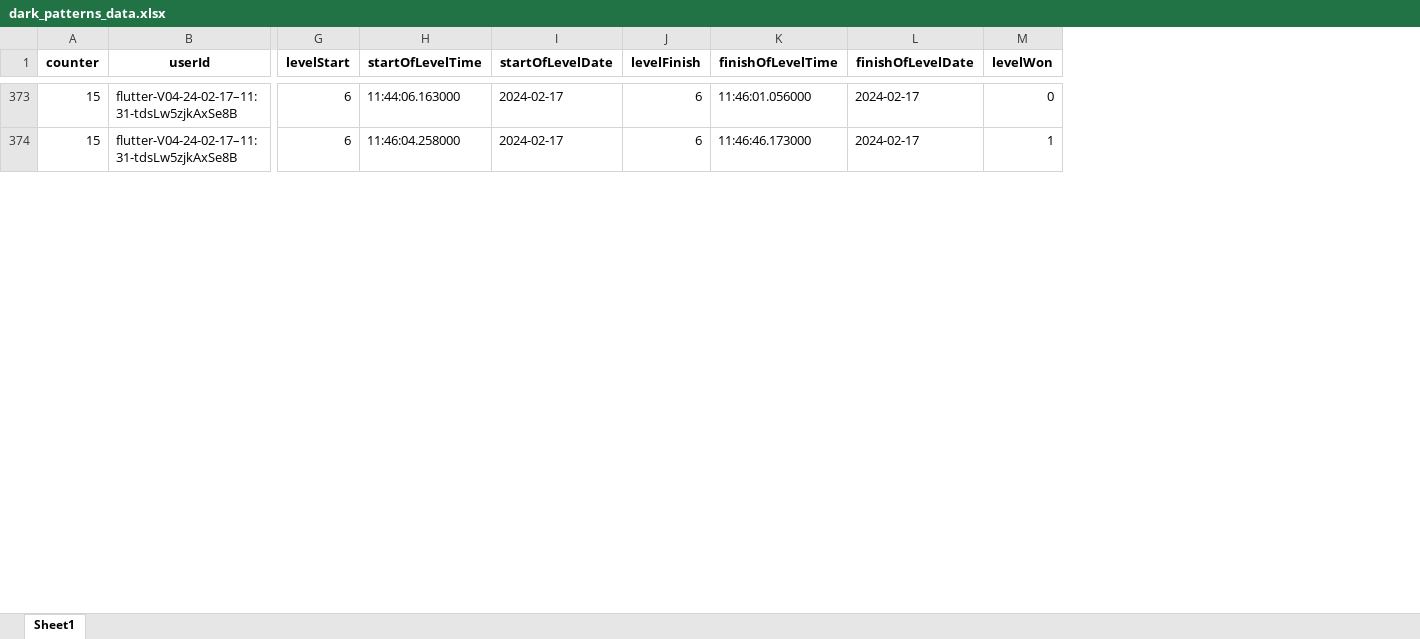
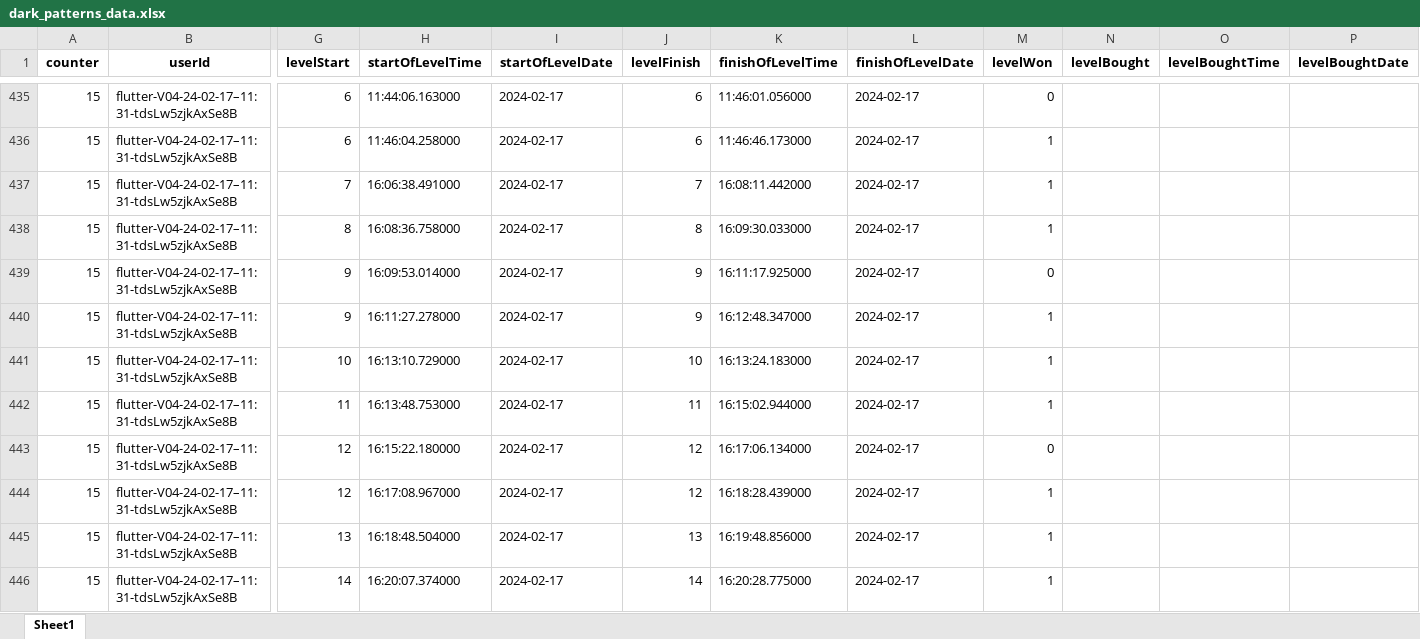
Before and after one commit to felpower/Projekt2_Flutter_Crush, an Excel workbook: generators/dark_patterns_data.xlsx, sheet Sheet1, drawn as a sheet; only a part is shown, gaps mark what is left out; values as stored, in another font and other column widths than the file's, no borders; rows hold the shown columns only; the diff covers the shown part only; the diff names each change by its address in the sheet, - before the commit and + after, or states it on an @@ line.

Commit message:
added buy level to database; fixed colors level finishing ealry

```diff
--- a/generators/dark_patterns_data.xlsx (sheet Sheet1)
+++ b/generators/dark_patterns_data.xlsx (sheet Sheet1)
+column N (levelBought), empty
+column O (levelBoughtTime), empty
+column P (levelBoughtDate), empty
+row 437: 15 | flutter-V04-24-02-17–11:31-tdsLw5zjkAxSe8B | 7 | 16:06:38.491000 | 2024-02-17 | 7 | 16:08:11.442000 | 2024-02-17 | 1
+row 438: 15 | flutter-V04-24-02-17–11:31-tdsLw5zjkAxSe8B | 8 | 16:08:36.758000 | 2024-02-17 | 8 | 16:09:30.033000 | 2024-02-17 | 1
+row 439: 15 | flutter-V04-24-02-17–11:31-tdsLw5zjkAxSe8B | 9 | 16:09:53.014000 | 2024-02-17 | 9 | 16:11:17.925000 | 2024-02-17 | 0
+row 440: 15 | flutter-V04-24-02-17–11:31-tdsLw5zjkAxSe8B | 9 | 16:11:27.278000 | 2024-02-17 | 9 | 16:12:48.347000 | 2024-02-17 | 1
+row 441: 15 | flutter-V04-24-02-17–11:31-tdsLw5zjkAxSe8B | 10 | 16:13:10.729000 | 2024-02-17 | 10 | 16:13:24.183000 | 2024-02-17 | 1
+row 442: 15 | flutter-V04-24-02-17–11:31-tdsLw5zjkAxSe8B | 11 | 16:13:48.753000 | 2024-02-17 | 11 | 16:15:02.944000 | 2024-02-17 | 1
+row 443: 15 | flutter-V04-24-02-17–11:31-tdsLw5zjkAxSe8B | 12 | 16:15:22.180000 | 2024-02-17 | 12 | 16:17:06.134000 | 2024-02-17 | 0
+row 444: 15 | flutter-V04-24-02-17–11:31-tdsLw5zjkAxSe8B | 12 | 16:17:08.967000 | 2024-02-17 | 12 | 16:18:28.439000 | 2024-02-17 | 1
+row 445: 15 | flutter-V04-24-02-17–11:31-tdsLw5zjkAxSe8B | 13 | 16:18:48.504000 | 2024-02-17 | 13 | 16:19:48.856000 | 2024-02-17 | 1
+row 446: 15 | flutter-V04-24-02-17–11:31-tdsLw5zjkAxSe8B | 14 | 16:20:07.374000 | 2024-02-17 | 14 | 16:20:28.775000 | 2024-02-17 | 1
```
Also changed, not shown: other rows of this sheet, 9 other files.
